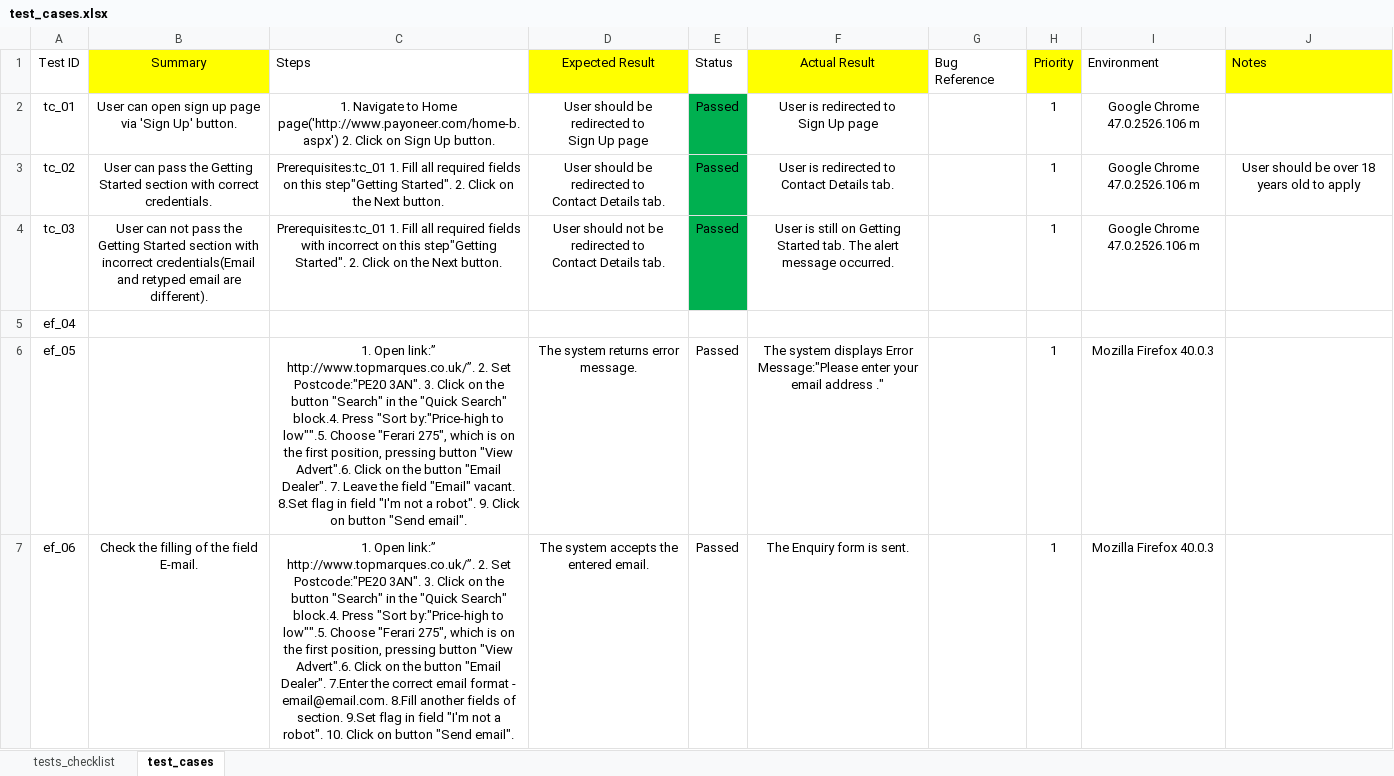
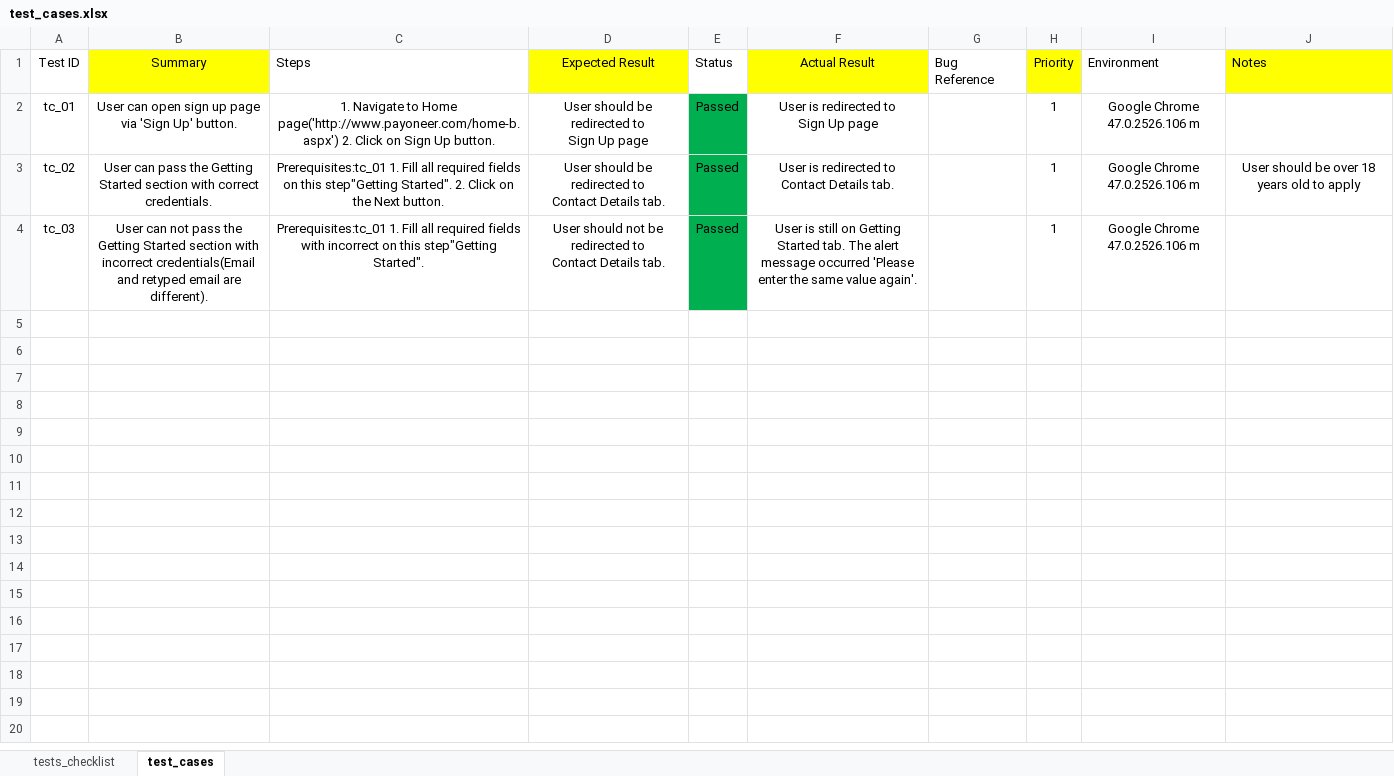
Before and after one commit to greenhairedlime/my_payoneer_tests_rspec, an Excel workbook: test_cases.xlsx, sheet test_cases, drawn as a sheet; only a part is shown; values as stored, in another font and other column widths than the file's, no borders; table styles not drawn; the diff covers the shown part only; the diff names each change by its address in the sheet, - before the commit and + after, or states it on an @@ line.

```diff
--- a/test_cases.xlsx (sheet test_cases)
+++ b/test_cases.xlsx (sheet test_cases)
-C4 (Steps): …step"Getting Started". 2. Click on the Next button.
+C4 (Steps): …step"Getting Started".
-F4 (Actual Result): …alert message occurred.
+F4 (Actual Result): …alert message occurred 'Please enter the same value again'.
-row 5: ef_04
-row 6: ef_05 |  | 1. Open link:” http://www.topmarques.co.uk/”. 2. Set Postcode:"PE20 3AN". 3. Click on the button "Search" in the "Quick Search" block.4. Press "Sort by:"Price-high to low"".5. Choose "Ferari 275", which is on the first position, pressing button "View Advert".6. Click on the button "Email Dealer". 7. Leave the field "Email" vacant. 8.Set flag in field "I'm not a robot". 9. Click on button "Send email". | The system returns error message. | Passed | The system displays Error Message:"Please enter your email address ." |  | 1 | Mozilla Firefox 40.0.3
-row 7: ef_06 | Check the filling of the field E-mail. | 1. Open link:” http://www.topmarques.co.uk/”. 2. Set Postcode:"PE20 3AN". 3. Click on the button "Search" in the "Quick Search" block.4. Press "Sort by:"Price-high to low"".5. Choose "Ferari 275", which is on the first position, pressing button "View Advert".6. Click on the button "Email Dealer". 7.Enter the correct email format - email@email.com. 8.Fill another fields of section. 9.Set flag in field "I'm not a robot". 10. Click on button "Send email". | The system accepts the entered email. | Passed | The Enquiry form is sent. |  | 1 | Mozilla Firefox 40.0.3
```
Also changed, not shown: 4 removed rows elsewhere in this sheet, 1 other file.
